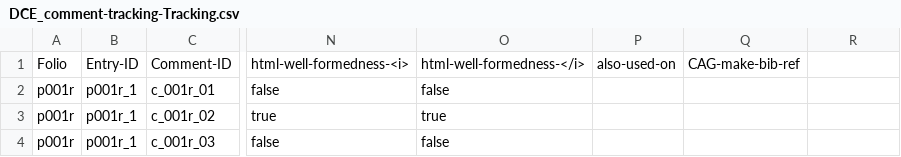
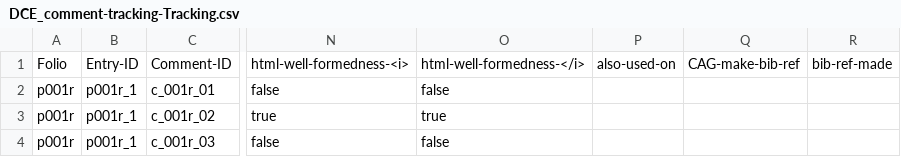
Before and after one commit to cu-mkp/m-k-manuscript-data, a CSV file: metadata/DCE_comment-tracking-Tracking.csv, drawn as a sheet; only a part is shown, gaps mark what is left out; the diff covers the shown part only; the diff names each change by its address in the sheet, - before the commit and + after, or states it on an @@ line.

```diff
--- a/metadata/DCE_comment-tracking-Tracking.csv
+++ b/metadata/DCE_comment-tracking-Tracking.csv
-R1: (empty)
+R1: bib-ref-made
```
Also changed, not shown: 3 added rows, 1 removed row and 54 edited cells elsewhere in this file.
